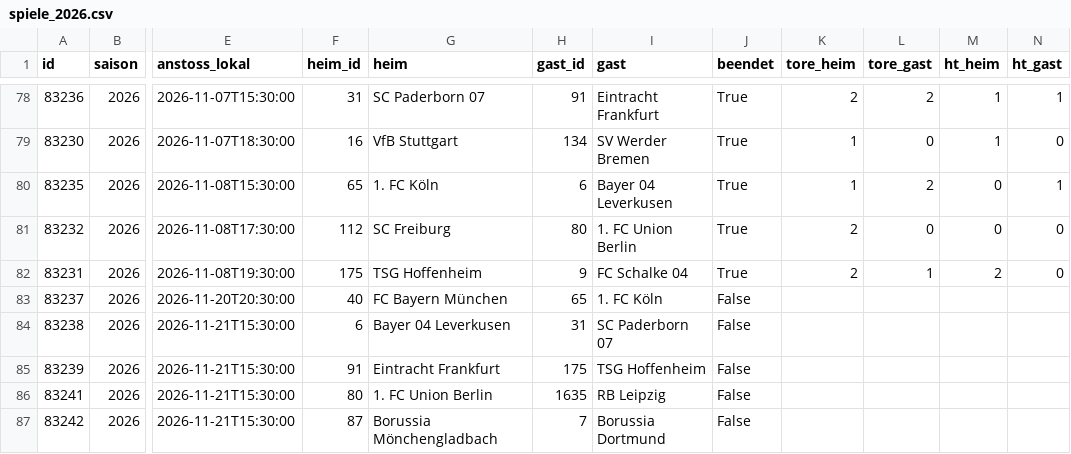
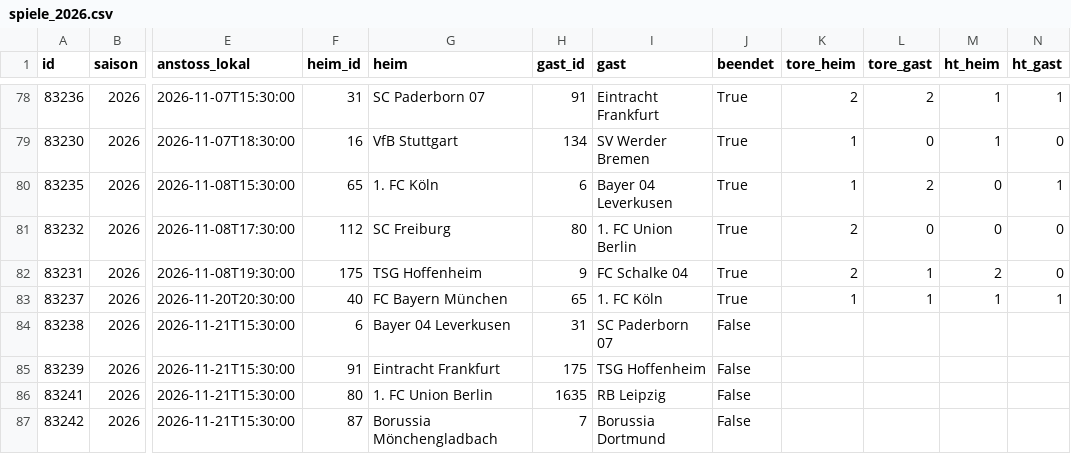
Before and after one commit to spieltagsformel/spieltagsformel, a CSV file: data/clean/spiele_2026.csv, drawn as a sheet; only a part is shown, gaps mark what is left out; the diff names each change by its address in the sheet, - before the commit and + after, or states it on an @@ line.

```diff
--- a/data/clean/spiele_2026.csv
+++ b/data/clean/spiele_2026.csv
-J83 (beendet): False
+J83 (beendet): True
-K83 (tore_heim): (empty)
+K83 (tore_heim): 1
-L83 (tore_gast): (empty)
+L83 (tore_gast): 1
-M83 (ht_heim): (empty)
+M83 (ht_heim): 1
-N83 (ht_gast): (empty)
+N83 (ht_gast): 1
```
Also changed, not shown: 5 other files.
